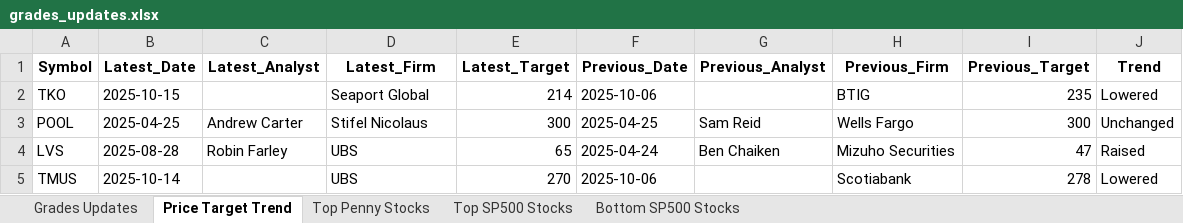
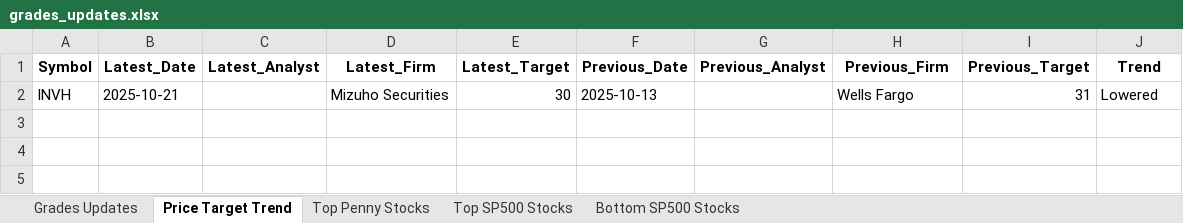
Before and after one commit to apujais007/api-nuggets, an Excel workbook: data/grades_updates.xlsx, sheet Price Target Trend, drawn as a sheet; values as stored, in another font and other column widths than the file's, no borders; removed rows and columns are numbered as before the commit, all else as after; the diff names each change by its address in the sheet, - before the commit and + after, or states it on an @@ line.

```diff
--- a/data/grades_updates.xlsx (sheet Price Target Trend)
+++ b/data/grades_updates.xlsx (sheet Price Target Trend)
-row 2: TKO | 2025-10-15 |  | Seaport Global | 214 | 2025-10-06 |  | BTIG | 235 | Lowered
-row 3: POOL | 2025-04-25 | Andrew Carter | Stifel Nicolaus | 300 | 2025-04-25 | Sam Reid | Wells Fargo | 300 | Unchanged
-row 4: LVS | 2025-08-28 | Robin Farley | UBS | 65 | 2025-04-24 | Ben Chaiken | Mizuho Securities | 47 | Raised
-row 5: TMUS | 2025-10-14 |  | UBS | 270 | 2025-10-06 |  | Scotiabank | 278 | Lowered
+row 2: INVH | 2025-10-21 |  | Mizuho Securities | 30 | 2025-10-13 |  | Wells Fargo | 31 | Lowered
```
Also changed, not shown: sheet Top SP500 Stocks, sheet Bottom SP500 Stocks, sheet Grades Updates, sheet Top Penny Stocks.
